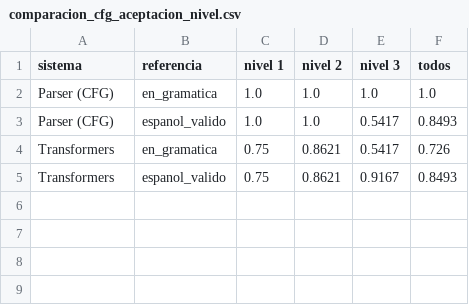
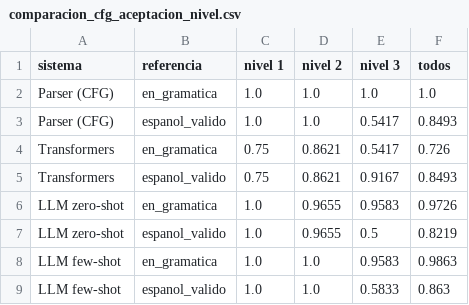
Before and after one commit to Pabloo-04/c_es_compiler, a CSV file: results/reports/comparacion_cfg_aceptacion_nivel.csv, drawn as a sheet.

```diff
--- a/results/reports/comparacion_cfg_aceptacion_nivel.csv
+++ b/results/reports/comparacion_cfg_aceptacion_nivel.csv
@@ -5 +5,5 @@ Transformers,en_gramatica,0.75,0.8621,0.5417,0.726
 Transformers,espanol_valido,0.75,0.8621,0.9167,0.8493
+LLM zero-shot,en_gramatica,1.0,0.9655,0.9583,0.9726
+LLM zero-shot,espanol_valido,1.0,0.9655,0.5,0.8219
+LLM few-shot,en_gramatica,1.0,1.0,0.9583,0.9863
+LLM few-shot,espanol_valido,1.0,1.0,0.5833,0.863
```
Also changed, not shown: results/reports/comparacion_cfg_costo.csv, results/reports/comparacion_cfg_resumen.csv, 20 other files.
